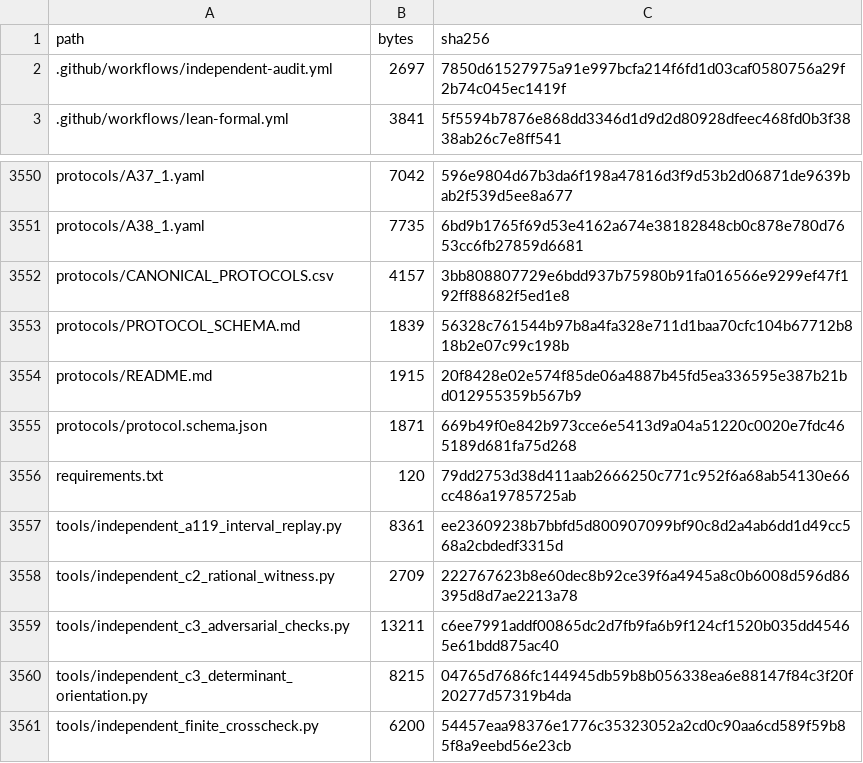
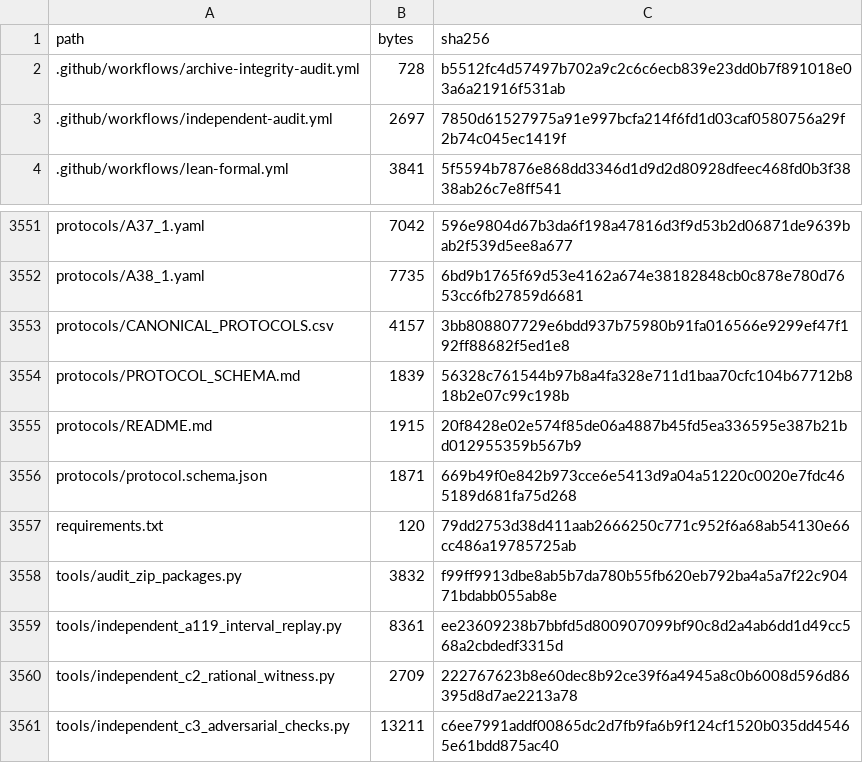
Before and after one commit to DevHabito/precategorical-modal-field-framework, a CSV file: MANIFEST.csv, drawn as a sheet; only a part is shown, gaps mark what is left out; the shorter side is filled out with more unchanged rows; the diff names each change by its address in the sheet, - before the commit and + after, or states it on an @@ line.

```diff
--- a/MANIFEST.csv
+++ b/MANIFEST.csv
+row 2: .github/workflows/archive-integrity-audit.yml | 728 | b5512fc4d57497b702a9c2c6c6ecb839e23dd0b7f891018e03a6a21916f531ab
+row 3558: tools/audit_zip_packages.py | 3832 | f99ff9913dbe8ab5b7da780b55fb620eb792ba4a5a7f22c90471bdabb055ab8e
```
Also changed, not shown: 1 other file.
